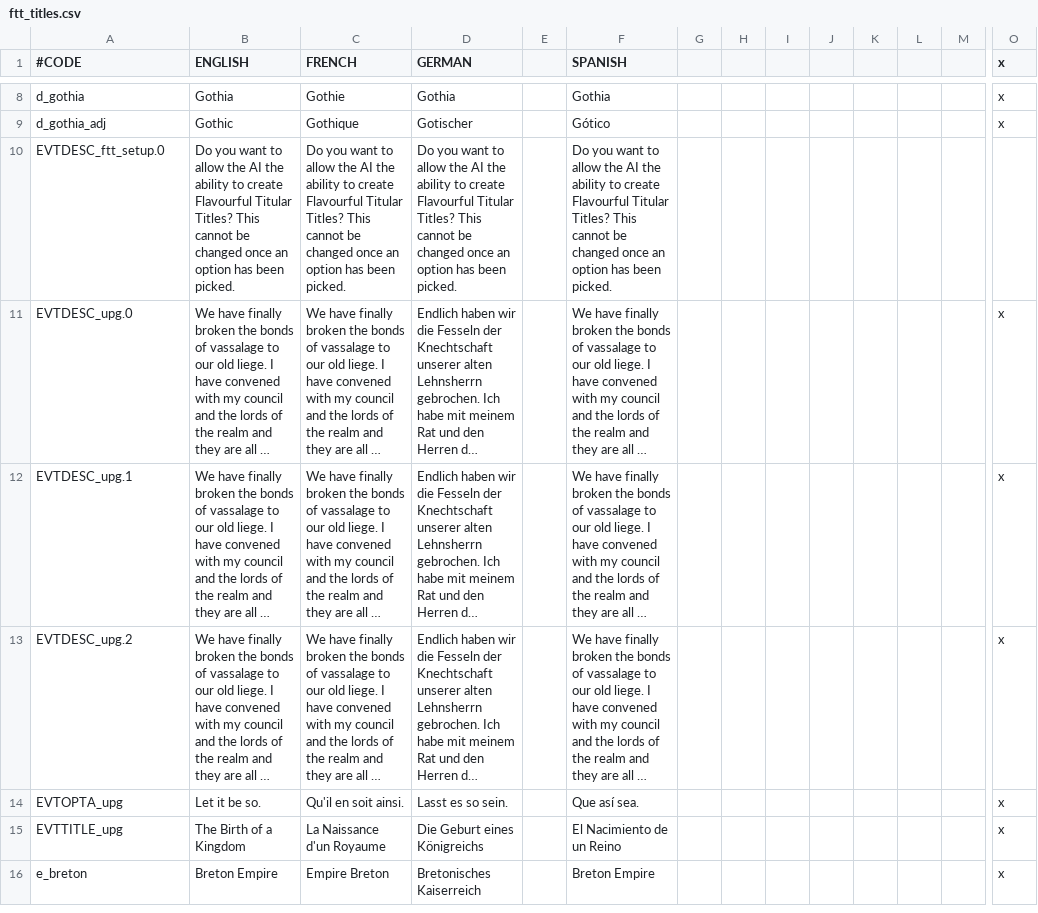
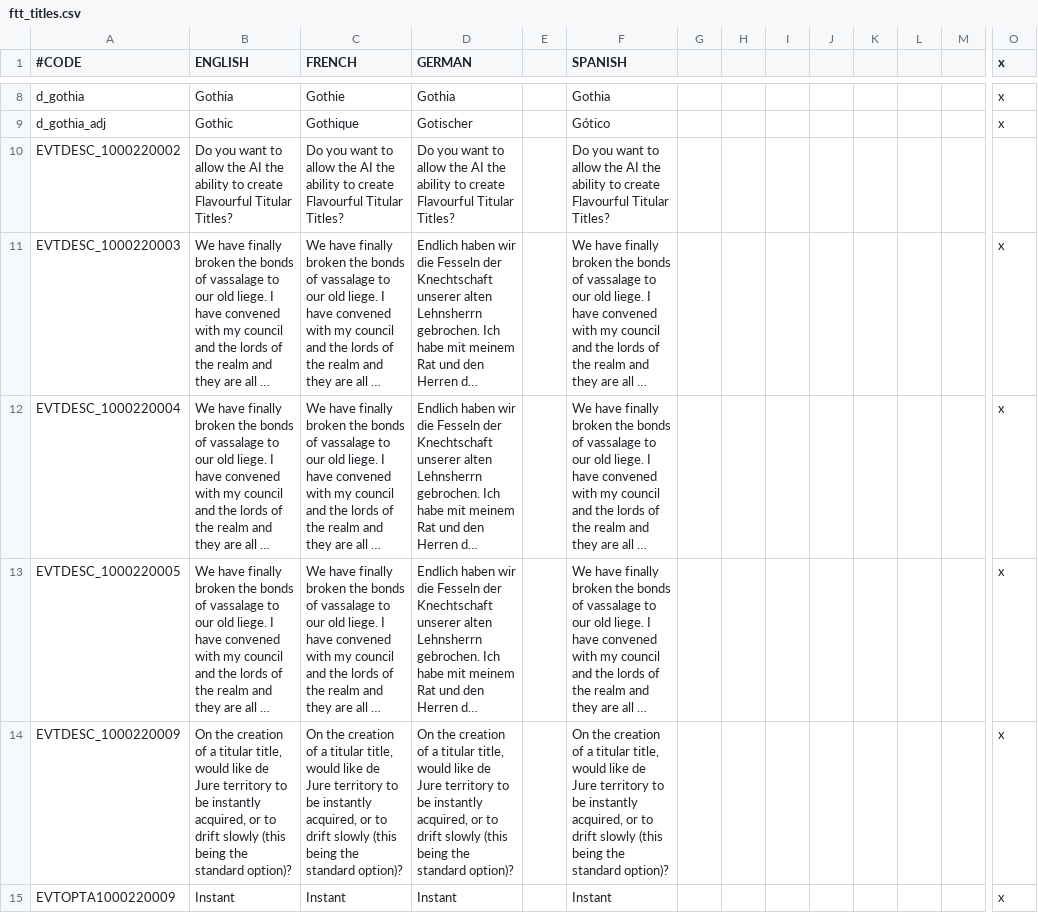
Before and after one commit to zeress/FTT, a CSV file: ftt/localisation/ftt_titles.csv, drawn as a sheet; only a part is shown, gaps mark what is left out; the shorter side is filled out with more unchanged rows; long unchanged cells end in …; rows hold the shown columns only; the diff covers the shown part only; the diff names each change by its address in the sheet, - before the commit and + after, or states it on an @@ line.

```diff
--- a/ftt/localisation/ftt_titles.csv
+++ b/ftt/localisation/ftt_titles.csv
-A10 (#CODE): EVTDESC_ftt_setup.0
+A10 (#CODE): EVTDESC_1000220002
-B10 (ENGLISH): …Titular Titles? This cannot be changed once an option has been picked.
+B10 (ENGLISH): …Titular Titles?
-C10 (FRENCH): …Titular Titles? This cannot be changed once an option has been picked.
+C10 (FRENCH): …Titular Titles?
-D10 (GERMAN): …Titular Titles? This cannot be changed once an option has been picked.
+D10 (GERMAN): …Titular Titles?
-F10 (SPANISH): …Titular Titles? This cannot be changed once an option has been picked.
+F10 (SPANISH): …Titular Titles?
-A11 (#CODE): EVTDESC_upg.0
+A11 (#CODE): EVTDESC_1000220003
-A12 (#CODE): EVTDESC_upg.1
+A12 (#CODE): EVTDESC_1000220004
-A13 (#CODE): EVTDESC_upg.2
+A13 (#CODE): EVTDESC_1000220005
+row 14: EVTDESC_1000220009 | On the creation of a titular title, would like de Jure territory to be instantly acquired, or to drift slowly (this being the standard option)? | On the creation of a titular title, would like de Jure territory to be instantly acquired, or to drift slowly (this being the standard option)? | On the creation of a titular title, would like de Jure territory to be instantly acquired, or to drift slowly (this being the standard option)? |  | On the creation of a titular title, would like de Jure territory to be instantly acquired, or to drift slowly (this being the standard option)? |  |  |  |  |  |  |  | x
+row 15: EVTOPTA1000220009 | Instant | Instant | Instant |  | Instant |  |  |  |  |  |  |  | x
```
Also changed, not shown: 7 added rows and 8 edited cells elsewhere in this file, 8 other files.
